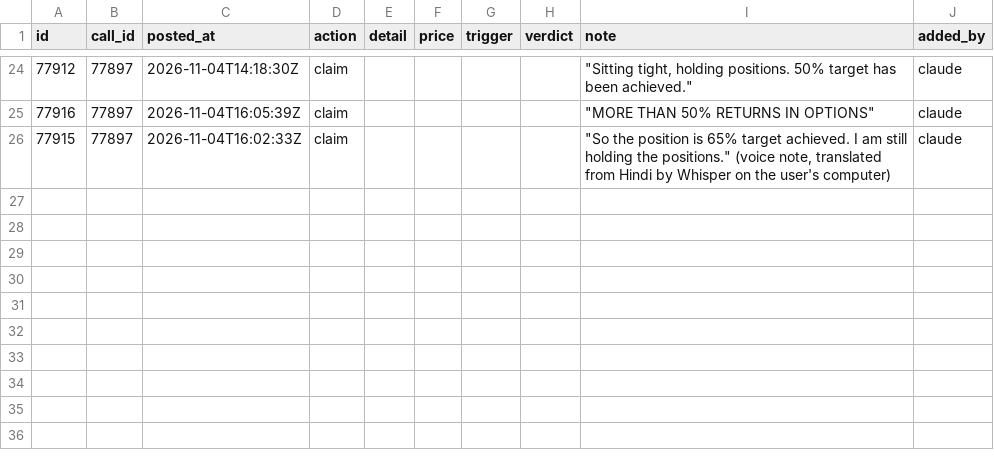
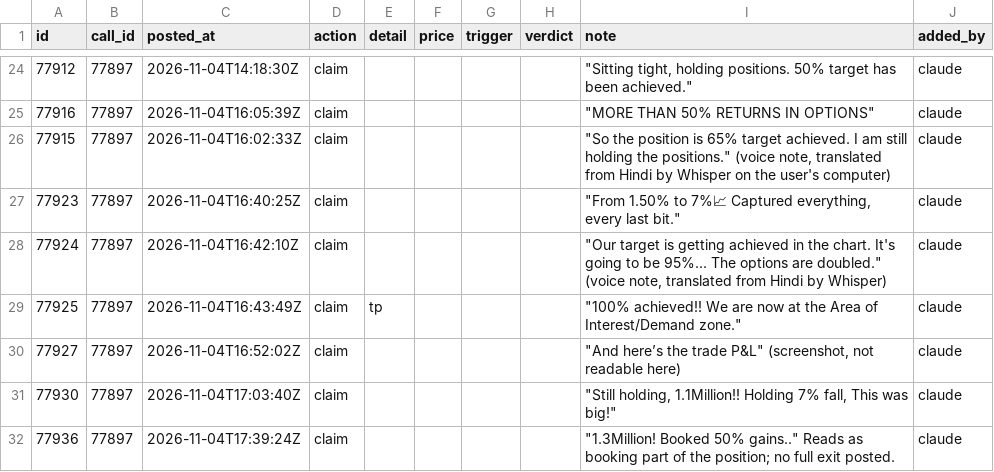
Before and after one commit to viruop/paper-arena, a CSV file: data/berlin/telegram_updates.csv, drawn as a sheet; only a part is shown, gaps mark what is left out.

```diff
--- a/data/berlin/telegram_updates.csv
+++ b/data/berlin/telegram_updates.csv
@@ -26 +26,7 @@ id,call_id,posted_at,action,detail,price,trigger,verdict,note,added_by
 77915,77897,2026-11-04T16:02:33Z,claim,,,,,"""So the position is 65% target achieved. I am still holding the positions."" (voice note, translated from Hindi by Whisper on the user's computer)",claude
+77923,77897,2026-11-04T16:40:25Z,claim,,,,,"""From 1.50% to 7%📈 Captured everything, every last bit.""",claude
+77924,77897,2026-11-04T16:42:10Z,claim,,,,,"""Our target is getting achieved in the chart. It's going to be 95%... The options are doubled."" (voice note, translated from Hindi by Whisper)",claude
+77925,77897,2026-11-04T16:43:49Z,claim,tp,,,,"""100% achieved!! We are now at the Area of Interest/Demand zone.""",claude
+77927,77897,2026-11-04T16:52:02Z,claim,,,,,"""And here’s the trade P&L"" (screenshot, not readable here)",claude
+77930,77897,2026-11-04T17:03:40Z,claim,,,,,"""Still holding, 1.1Million!! Holding 7% fall, This was big!""",claude
+77936,77897,2026-11-04T17:39:24Z,claim,,,,,"""1.3Million! Booked 50% gains.."" Reads as booking part of the position; no full exit posted.",claude
```
Also changed, not shown: data/berlin/telegram_reviewed.csv.
